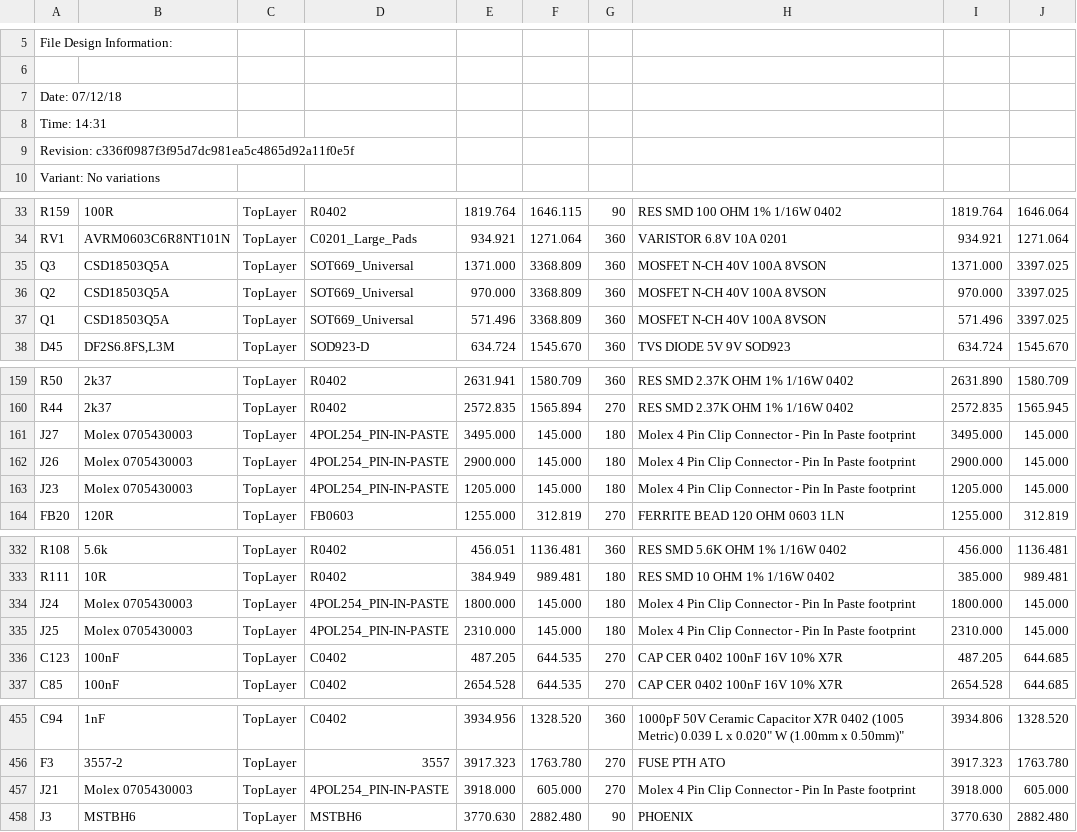
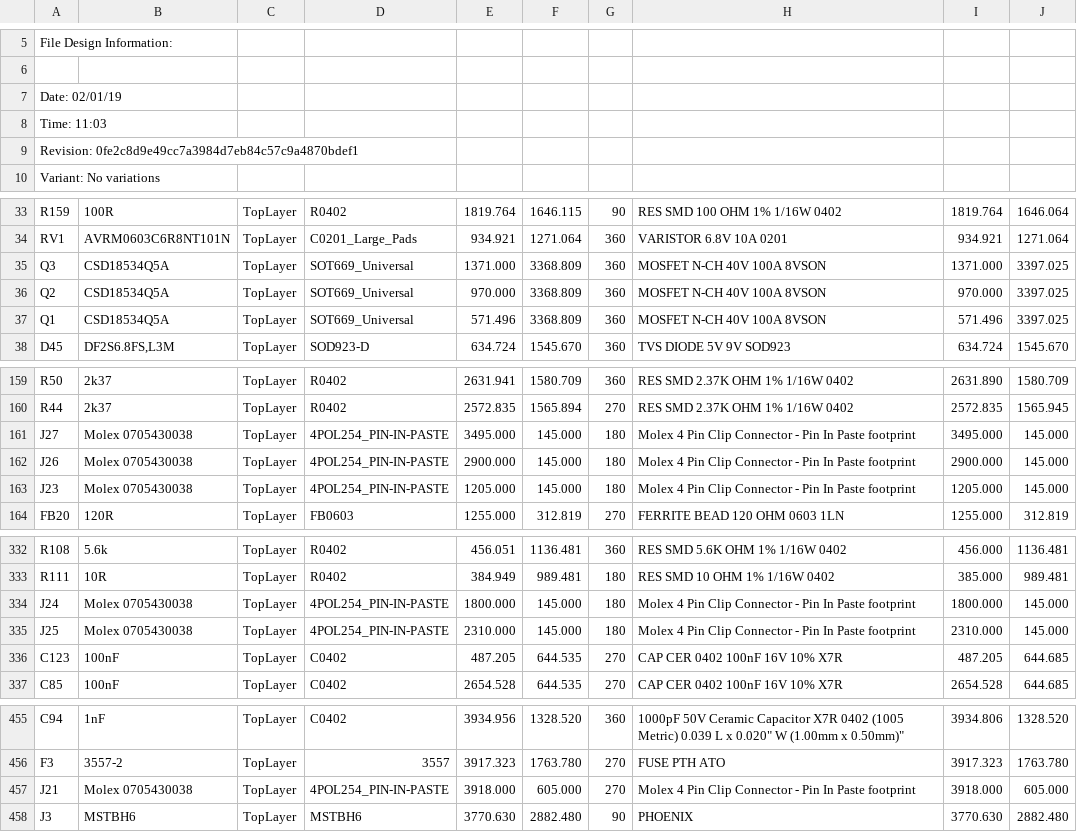
Before and after one commit to ultimachine/Archim, a CSV file: Project Outputs/Archim2_2.2b_PickPlace.csv, drawn as a sheet; only a part is shown, gaps mark what is left out; the diff covers the shown part only; the diff names each change by its address in the sheet, - before the commit and + after, or states it on an @@ line.

```diff
--- a/Project Outputs/Archim2_2.2b_PickPlace.csv
+++ b/Project Outputs/Archim2_2.2b_PickPlace.csv
-A7: Date: 07/12/18
+A7: Date: 02/01/19
-A8: Time: 14:31
+A8: Time: 11:03
-A9: Revision: c336f0987f3f95d7dc981ea5c4865d92a11f0e5f
+A9: Revision: 0fe2c8d9e49cc7a3984d7eb84c57c9a4870bdef1
-B35:B37: CSD18503Q5A
+B35:B37: CSD18534Q5A
-B161:B163: Molex 0705430003
+B161:B163: Molex 0705430038
-B334:B335: Molex 0705430003
+B334:B335: Molex 0705430038
-B457: Molex 0705430003
+B457: Molex 0705430038
```
Also changed, not shown: 1 edited cell elsewhere in this file, 6 other files.
